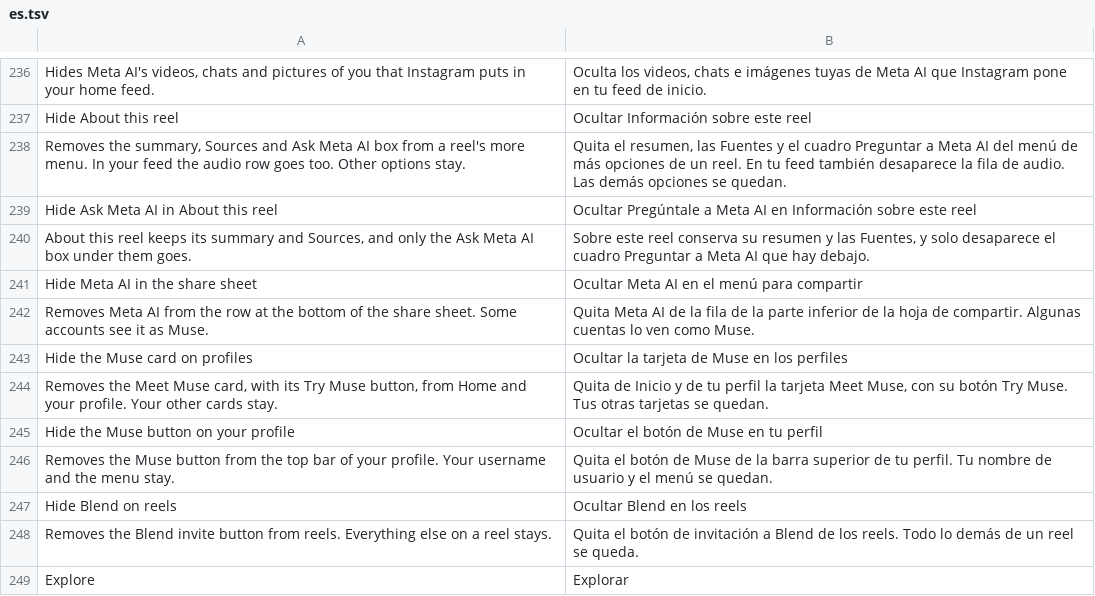
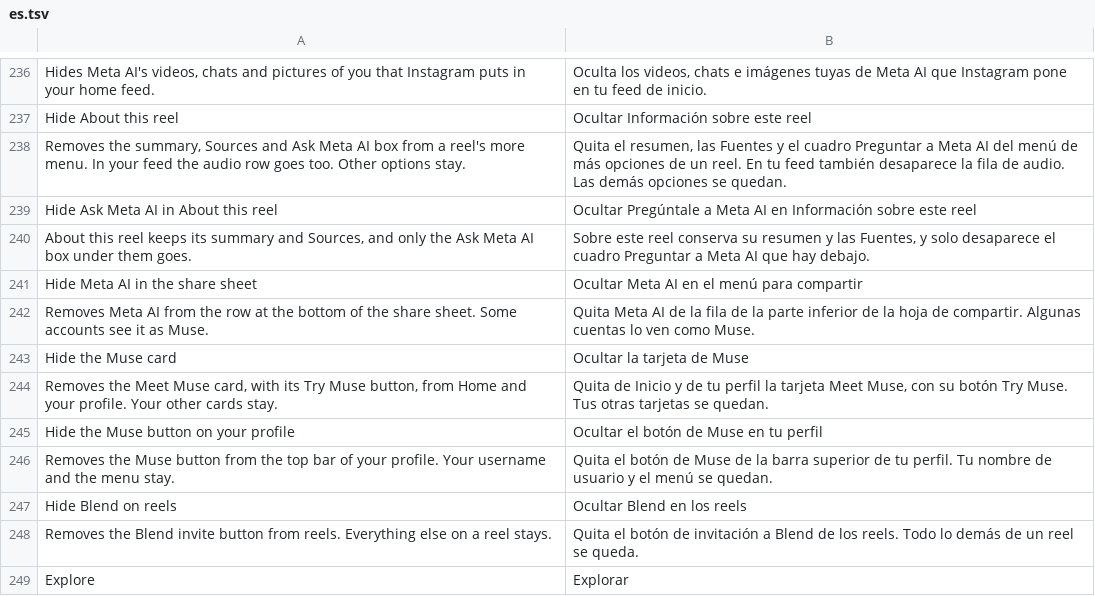
Before and after one commit to Aholicknight/HushGram, a TSV file: extensions/shared/library/src/main/l10n/es.tsv, drawn as a sheet; only a part is shown, gaps mark what is left out.

Commit message:
fix(metaai): call the switch Hide the Muse card now that it covers Home too

```diff
--- a/extensions/shared/library/src/main/l10n/es.tsv
+++ b/extensions/shared/library/src/main/l10n/es.tsv
@@ -242,3 +242,3 @@ Hide Meta AI in the share sheet	Ocultar Meta AI en el menú para compartir
 Removes Meta AI from the row at the bottom of the share sheet. Some accounts see it as Muse.	Quita Meta AI de la fila de la parte inferior de la hoja de compartir. Algunas cuentas lo ven como Muse.
-Hide the Muse card on profiles	Ocultar la tarjeta de Muse en los perfiles
+Hide the Muse card	Ocultar la tarjeta de Muse
 Removes the Meet Muse card, with its Try Muse button, from Home and your profile. Your other cards stay.	Quita de Inicio y de tu perfil la tarjeta Meet Muse, con su botón Try Muse. Tus otras tarjetas se quedan.
```
Also changed, not shown: extensions/shared/library/src/main/l10n/de.tsv, extensions/shared/library/src/main/l10n/it.tsv, 8 other files.
